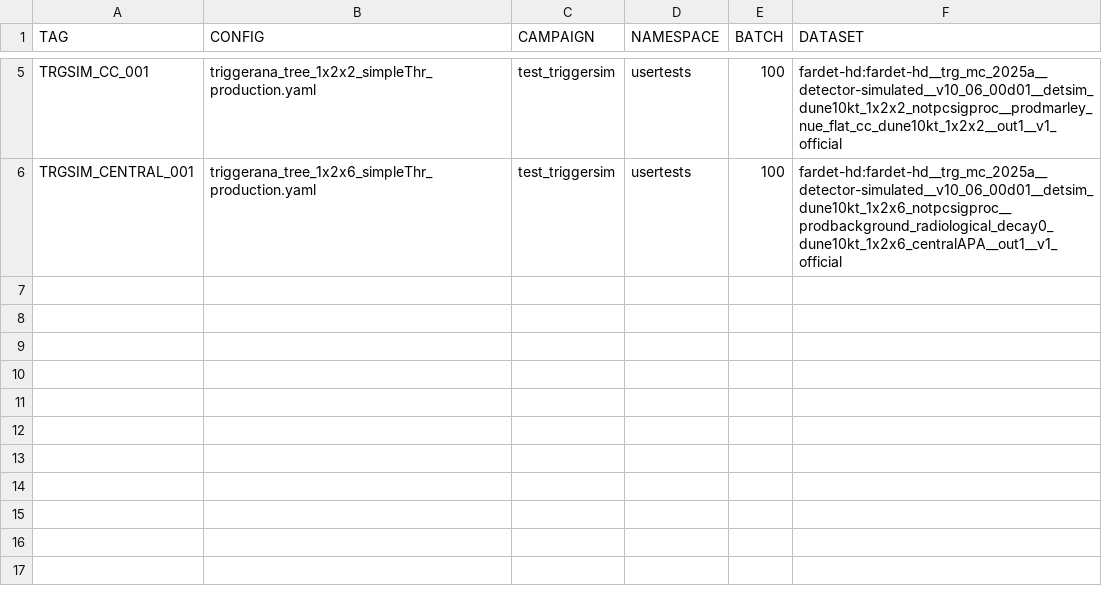
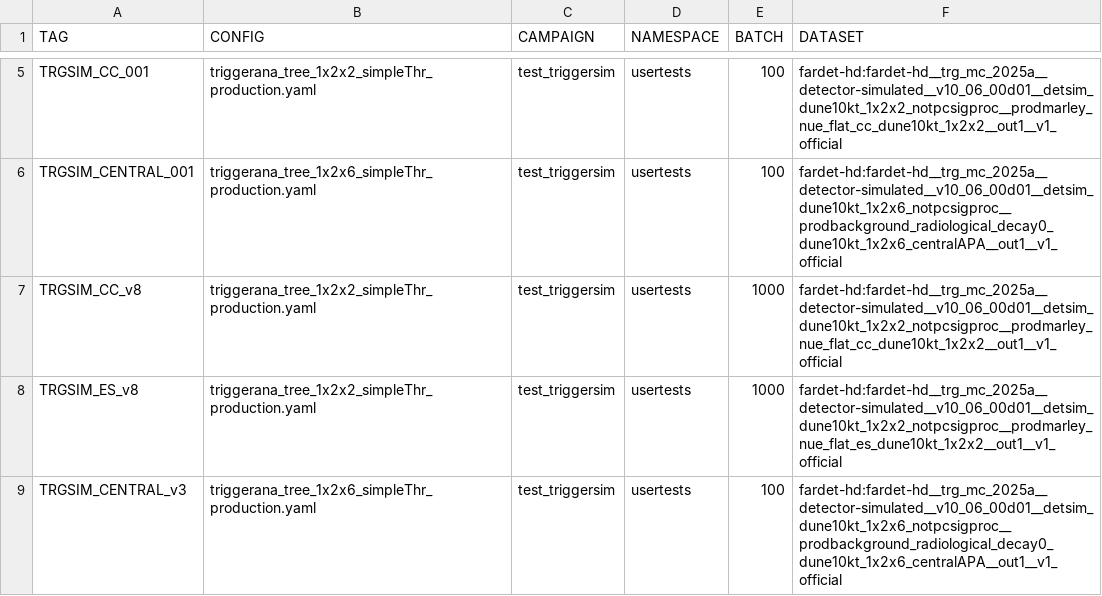
Before and after one commit to DUNE/merge-utils, a CSV file: campaigns/trigprim-2026-03/trigprim-2026-03.csv, drawn as a sheet; only a part is shown, gaps mark what is left out; the diff names each change by its address in the sheet, - before the commit and + after, or states it on an @@ line.

Commit message:
add v8

```diff
--- a/campaigns/trigprim-2026-03/trigprim-2026-03.csv
+++ b/campaigns/trigprim-2026-03/trigprim-2026-03.csv
+row 7: TRGSIM_CC_v8 | triggerana_tree_1x2x2_simpleThr_production.yaml | test_triggersim | usertests | 1000 | fardet-hd:fardet-hd__trg_mc_2025a__detector-simulated__v10_06_00d01__detsim_dune10kt_1x2x2_notpcsigproc__prodmarley_nue_flat_cc_dune10kt_1x2x2__out1__v1_official
+row 8: TRGSIM_ES_v8 | triggerana_tree_1x2x2_simpleThr_production.yaml | test_triggersim | usertests | 1000 | fardet-hd:fardet-hd__trg_mc_2025a__detector-simulated__v10_06_00d01__detsim_dune10kt_1x2x2_notpcsigproc__prodmarley_nue_flat_es_dune10kt_1x2x2__out1__v1_official
+row 9: TRGSIM_CENTRAL_v3 | triggerana_tree_1x2x6_simpleThr_production.yaml | test_triggersim | usertests | 100 | fardet-hd:fardet-hd__trg_mc_2025a__detector-simulated__v10_06_00d01__detsim_dune10kt_1x2x6_notpcsigproc__prodbackground_radiological_decay0_dune10kt_1x2x6_centralAPA__out1__v1_official
```
